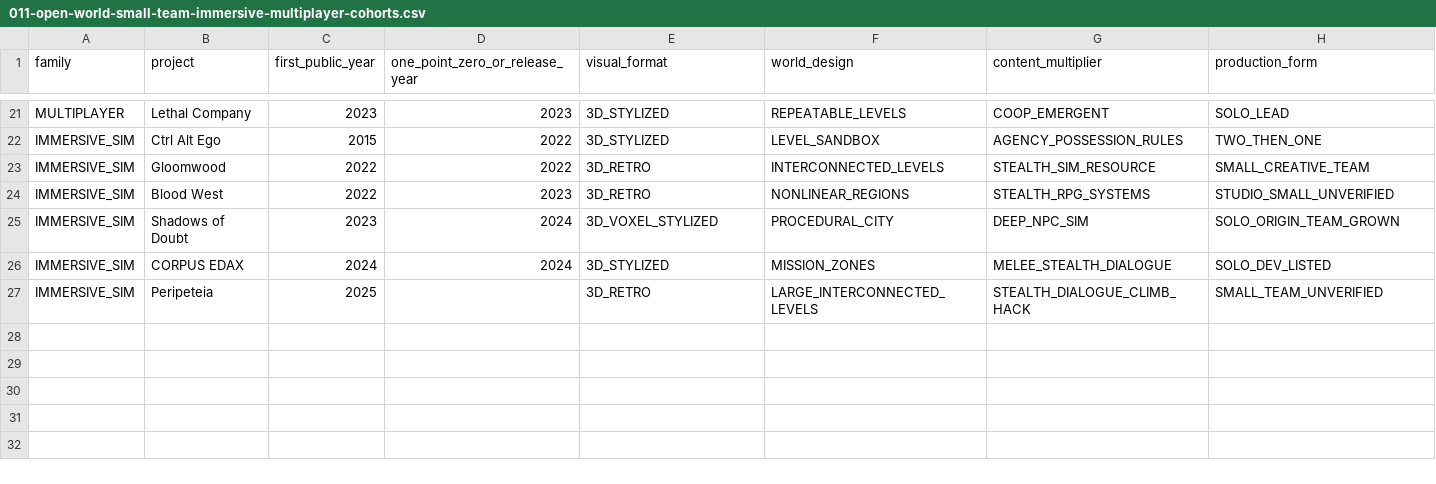
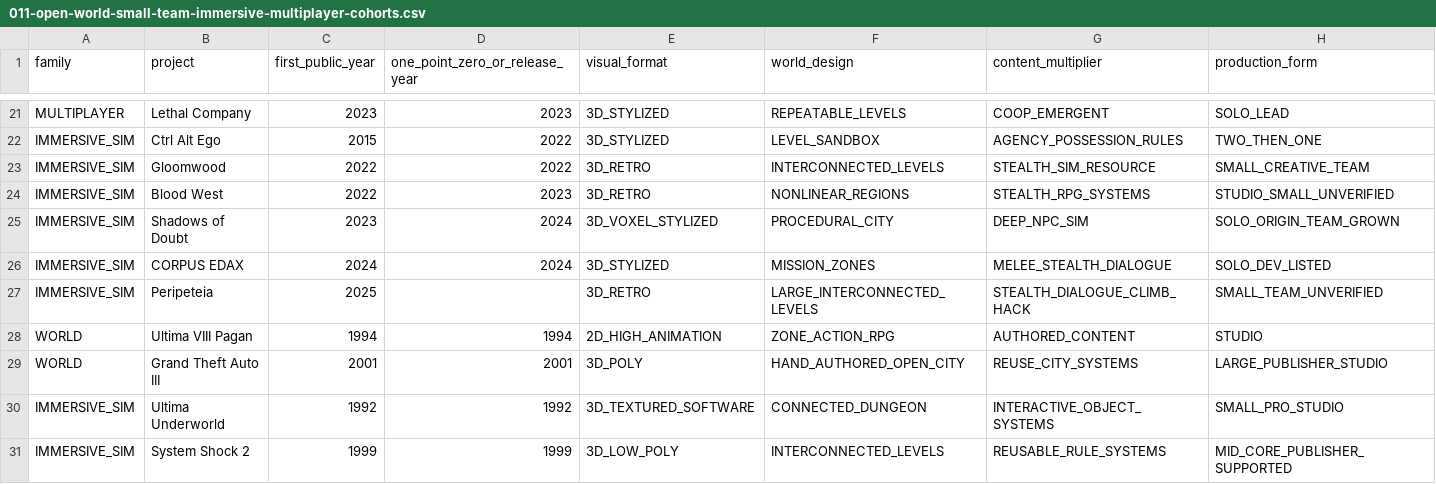
Before and after one commit to TrojanFighter/IndieGameLegendaryHeroes, a CSV file: cross-industry/industrial-revolutions/011-open-world-small-team-immersive-multiplayer-cohorts.csv, drawn as a sheet; only a part is shown, gaps mark what is left out; rows hold the shown columns only; the diff names each change by its address in the sheet, - before the commit and + after, or states it on an @@ line.

Commit message:
research: add early 3D transition controls and original 1999 System Shock 2 staff-budget production baseline

```diff
--- a/cross-industry/industrial-revolutions/011-open-world-small-team-immersive-multiplayer-cohorts.csv
+++ b/cross-industry/industrial-revolutions/011-open-world-small-team-immersive-multiplayer-cohorts.csv
+row 28: WORLD | Ultima VIII Pagan | 1994 | 1994 | 2D_HIGH_ANIMATION | ZONE_ACTION_RPG | AUTHORED_CONTENT | STUDIO
+row 29: WORLD | Grand Theft Auto III | 2001 | 2001 | 3D_POLY | HAND_AUTHORED_OPEN_CITY | REUSE_CITY_SYSTEMS | LARGE_PUBLISHER_STUDIO
+row 30: IMMERSIVE_SIM | Ultima Underworld | 1992 | 1992 | 3D_TEXTURED_SOFTWARE | CONNECTED_DUNGEON | INTERACTIVE_OBJECT_SYSTEMS | SMALL_PRO_STUDIO
+row 31: IMMERSIVE_SIM | System Shock 2 | 1999 | 1999 | 3D_LOW_POLY | INTERCONNECTED_LEVELS | REUSABLE_RULE_SYSTEMS | MID_CORE_PUBLISHER_SUPPORTED
```
